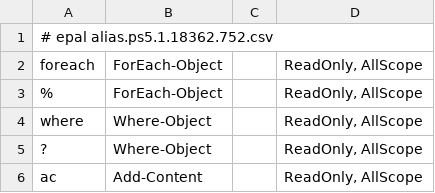
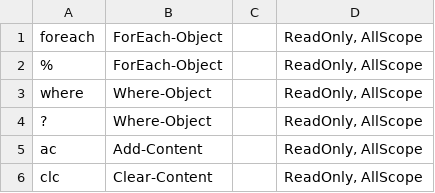
Before and after one commit to iron59zug/PStest, a CSV file: alias.ps5.1.18362.752.csv, drawn as a sheet; only a part is shown; the shorter side is filled out with more unchanged rows.

Commit message:
Update alias.ps5.1.18362.752.csv

```diff
--- a/alias.ps5.1.18362.752.csv
+++ b/alias.ps5.1.18362.752.csv
@@ -1,2 +1 @@
-# epal alias.ps5.1.18362.752.csv
 "foreach","ForEach-Object","","ReadOnly, AllScope"
```
